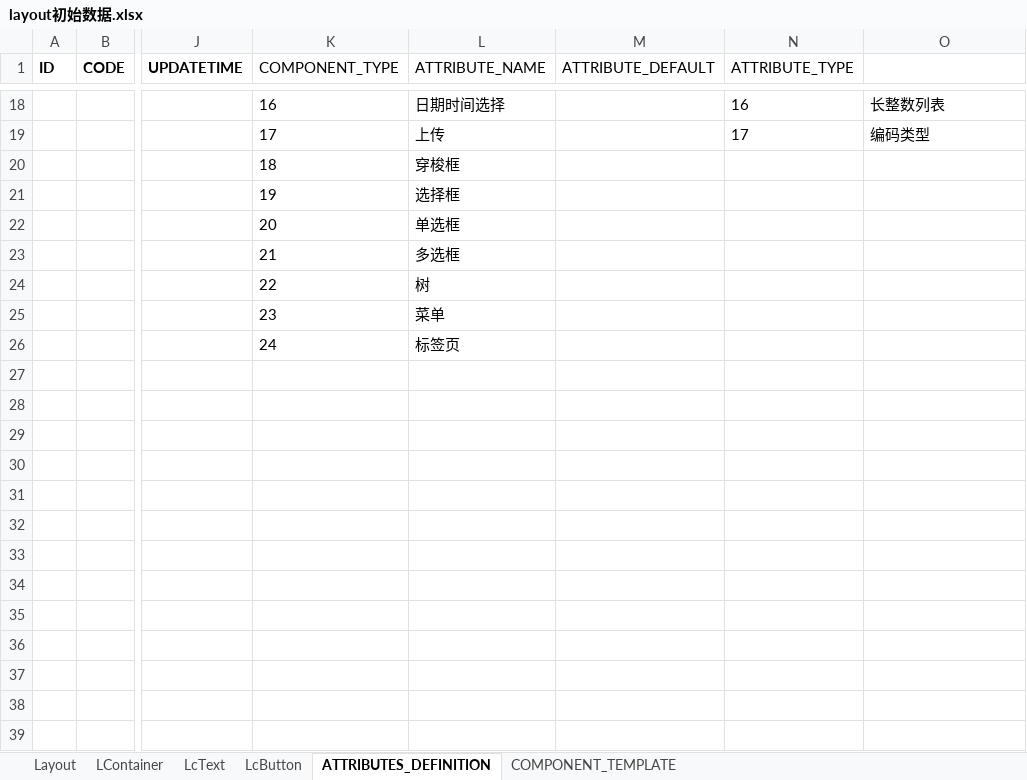
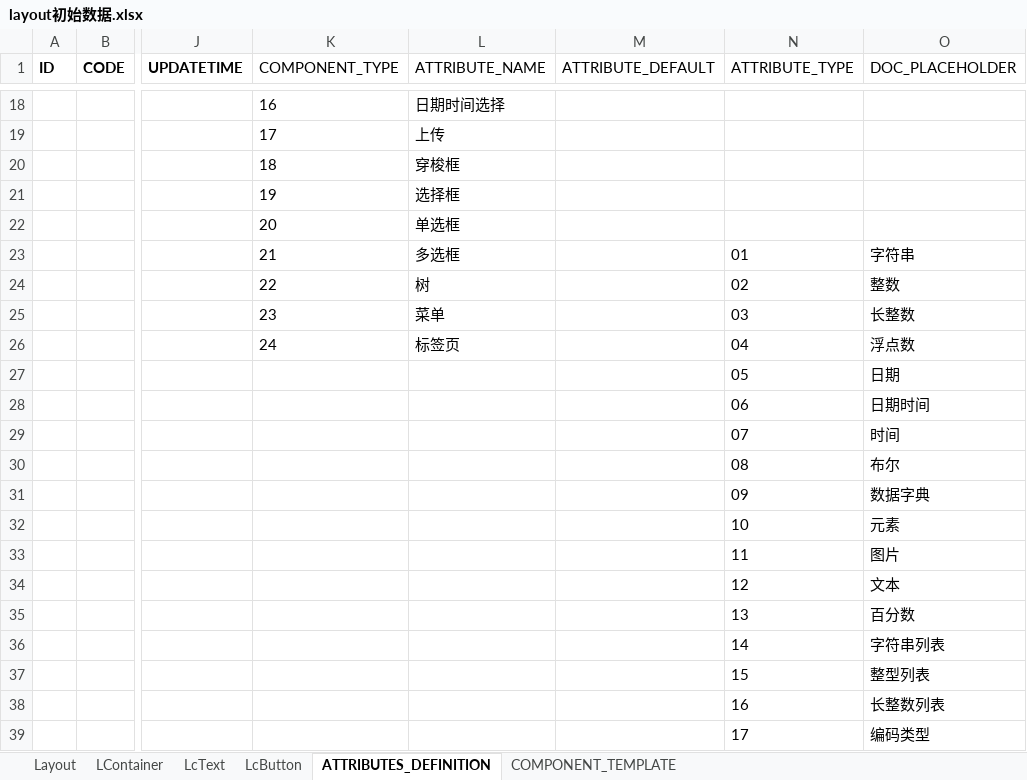
Before and after one commit to dbcdcw/home, an Excel workbook: layout初始数据.xlsx, sheet ATTRIBUTES_DEFINITION, drawn as a sheet; only a part is shown, gaps mark what is left out; values as stored, in another font and other column widths than the file's, no borders; rows hold the shown columns only; the diff covers the shown part only; the diff names each change by its address in the sheet, - before the commit and + after, or states it on an @@ line.

```diff
--- a/layout初始数据.xlsx (sheet ATTRIBUTES_DEFINITION)
+++ b/layout初始数据.xlsx (sheet ATTRIBUTES_DEFINITION)
-O1: (empty)
+O1: DOC_PLACEHOLDER
-N18 (ATTRIBUTE_TYPE): 16
+N18 (ATTRIBUTE_TYPE): (empty)
-O18 (DOC_PLACEHOLDER): 长整数列表
+O18 (DOC_PLACEHOLDER): (empty)
-N19 (ATTRIBUTE_TYPE): 17
+N19 (ATTRIBUTE_TYPE): (empty)
-O19 (DOC_PLACEHOLDER): 编码类型
+O19 (DOC_PLACEHOLDER): (empty)
-N23 (ATTRIBUTE_TYPE): (empty)
+N23 (ATTRIBUTE_TYPE): 01
-O23 (DOC_PLACEHOLDER): (empty)
+O23 (DOC_PLACEHOLDER): 字符串
-N24 (ATTRIBUTE_TYPE): (empty)
+N24 (ATTRIBUTE_TYPE): 02
-O24 (DOC_PLACEHOLDER): (empty)
+O24 (DOC_PLACEHOLDER): 整数
-N25 (ATTRIBUTE_TYPE): (empty)
+N25 (ATTRIBUTE_TYPE): 03
-O25 (DOC_PLACEHOLDER): (empty)
+O25 (DOC_PLACEHOLDER): 长整数
-N26 (ATTRIBUTE_TYPE): (empty)
+N26 (ATTRIBUTE_TYPE): 04
-O26 (DOC_PLACEHOLDER): (empty)
+O26 (DOC_PLACEHOLDER): 浮点数
+row 27:  |  |  |  |  |  | 05 | 日期
+row 28:  |  |  |  |  |  | 06 | 日期时间
+row 29:  |  |  |  |  |  | 07 | 时间
+row 30:  |  |  |  |  |  | 08 | 布尔
+row 31:  |  |  |  |  |  | 09 | 数据字典
+row 32:  |  |  |  |  |  | 10 | 元素
+row 33:  |  |  |  |  |  | 11 | 图片
+row 34:  |  |  |  |  |  | 12 | 文本
+row 35:  |  |  |  |  |  | 13 | 百分数
+row 36:  |  |  |  |  |  | 14 | 字符串列表
+row 37:  |  |  |  |  |  | 15 | 整型列表
+row 38:  |  |  |  |  |  | 16 | 长整数列表
+row 39:  |  |  |  |  |  | 17 | 编码类型
```
Also changed, not shown: 31 edited cells elsewhere in this sheet, sheet COMPONENT_TEMPLATE.
